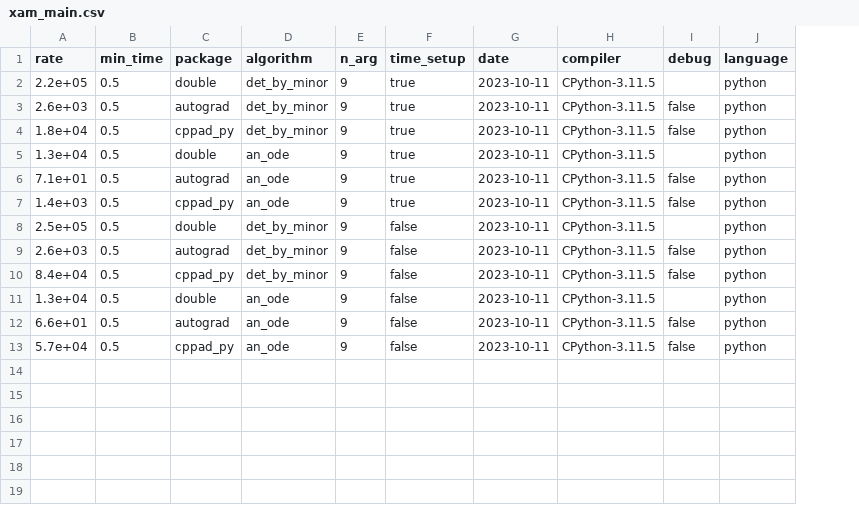
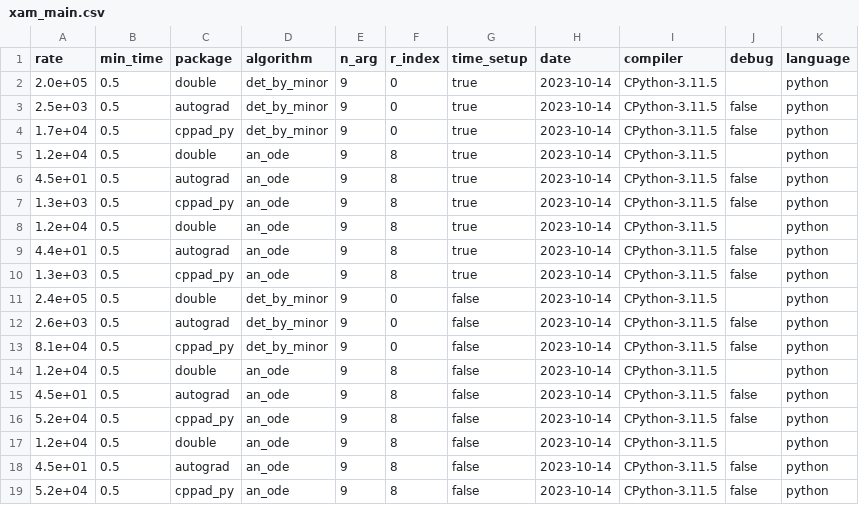
Before and after one commit to bradbell/cmpad, a CSV file: python/xam_main.csv, drawn as a sheet; addresses are those after the commit; the diff names each change by its address in the sheet, - before the commit and + after, or states it on an @@ line.

Commit message:
main: xam_main.py: add -r_index and create new xam_main.csv files. cppad_jib/gradient.hpp: fix compiler flags (change -r back to -g).

```diff
--- a/python/xam_main.csv
+++ b/python/xam_main.csv
+column F (r_index), rows 2-7: 0 | 0 | 0 | 8 | 8 | 8; rows 11-16: 0 | 0 | 0 | 8 | 8 | 8
-A2 (rate): 2.2e+05
+A2 (rate): 2.0e+05
-H2:H7 (date): 2023-10-11
+H2:H7 (date): 2023-10-14
-A3 (rate): 2.6e+03
+A3 (rate): 2.5e+03
-A4 (rate): 1.8e+04
+A4 (rate): 1.7e+04
-A5 (rate): 1.3e+04
+A5 (rate): 1.2e+04
-A6 (rate): 7.1e+01
+A6 (rate): 4.5e+01
-A7 (rate): 1.4e+03
+A7 (rate): 1.3e+03
+row 8: 1.2e+04 | 0.5 | double | an_ode | 9 | 8 | true | 2023-10-14 | CPython-3.11.5 |  | python
+row 9: 4.4e+01 | 0.5 | autograd | an_ode | 9 | 8 | true | 2023-10-14 | CPython-3.11.5 | false | python
+row 10: 1.3e+03 | 0.5 | cppad_py | an_ode | 9 | 8 | true | 2023-10-14 | CPython-3.11.5 | false | python
-A11 (rate): 2.5e+05
+A11 (rate): 2.4e+05
-H11:H16 (date): 2023-10-11
+H11:H16 (date): 2023-10-14
-A13 (rate): 8.4e+04
+A13 (rate): 8.1e+04
-A14 (rate): 1.3e+04
+A14 (rate): 1.2e+04
-A15 (rate): 6.6e+01
+A15 (rate): 4.5e+01
-A16 (rate): 5.7e+04
+A16 (rate): 5.2e+04
+row 17: 1.2e+04 | 0.5 | double | an_ode | 9 | 8 | false | 2023-10-14 | CPython-3.11.5 |  | python
+row 18: 4.5e+01 | 0.5 | autograd | an_ode | 9 | 8 | false | 2023-10-14 | CPython-3.11.5 | false | python
+row 19: 5.2e+04 | 0.5 | cppad_py | an_ode | 9 | 8 | false | 2023-10-14 | CPython-3.11.5 | false | python
```
Also changed, not shown: cpp/xam_main.csv, 3 other files.
